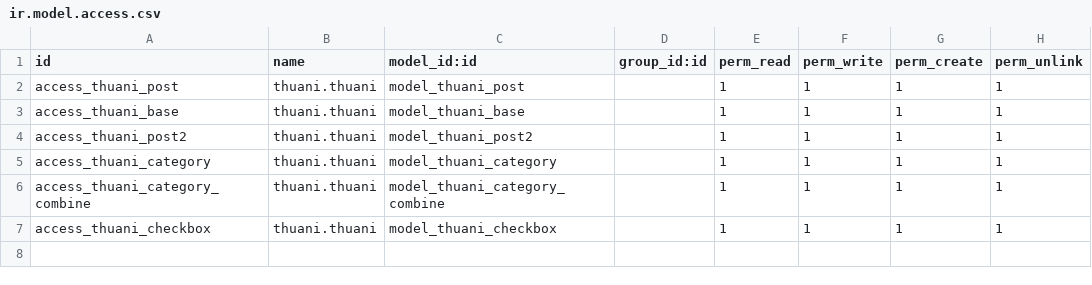
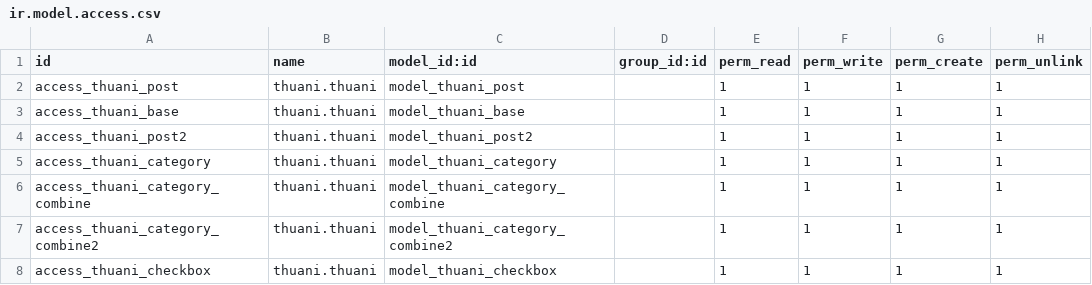
Before and after one commit to thuaniwebsite/thuani, a CSV file: security/ir.model.access.csv, drawn as a sheet; the diff names each change by its address in the sheet, - before the commit and + after, or states it on an @@ line.

Commit message:
created category.combine2 to test

```diff
--- a/security/ir.model.access.csv
+++ b/security/ir.model.access.csv
+row 7: access_thuani_category_combine2 | thuani.thuani | model_thuani_category_combine2 |  | 1 | 1 | 1 | 1
```
Also changed, not shown: 3 other files.
